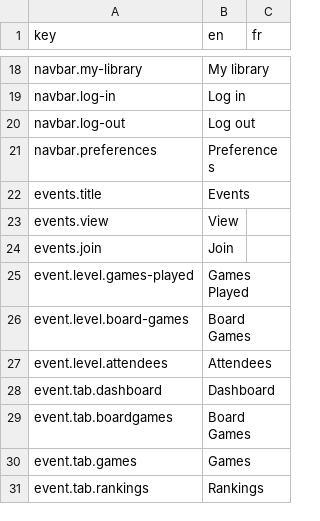
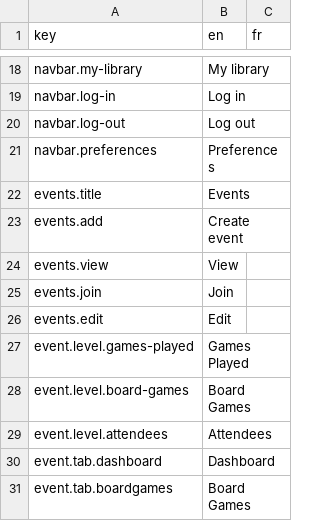
Before and after one commit to BGWE/BoardgameWE-UI, a CSV file: boardgame-ui/src/locales/translations.csv, drawn as a sheet; only a part is shown, gaps mark what is left out; the shorter side is filled out with more unchanged rows.

Commit message:
- On events page, added a button that redirects to the event creation page - Changed display of event creation page - Events that have been created by the current user can be edited by him

```diff
--- a/boardgame-ui/src/locales/translations.csv
+++ b/boardgame-ui/src/locales/translations.csv
@@ -22,4 +22,6 @@ navbar.preferences,Preferences,
 events.title,Events,
+events.add,Create event,
 events.view,View,
 events.join,Join,
+events.edit,Edit,
 event.level.games-played,Games Played,
```
Also changed, not shown: 5 other files.
